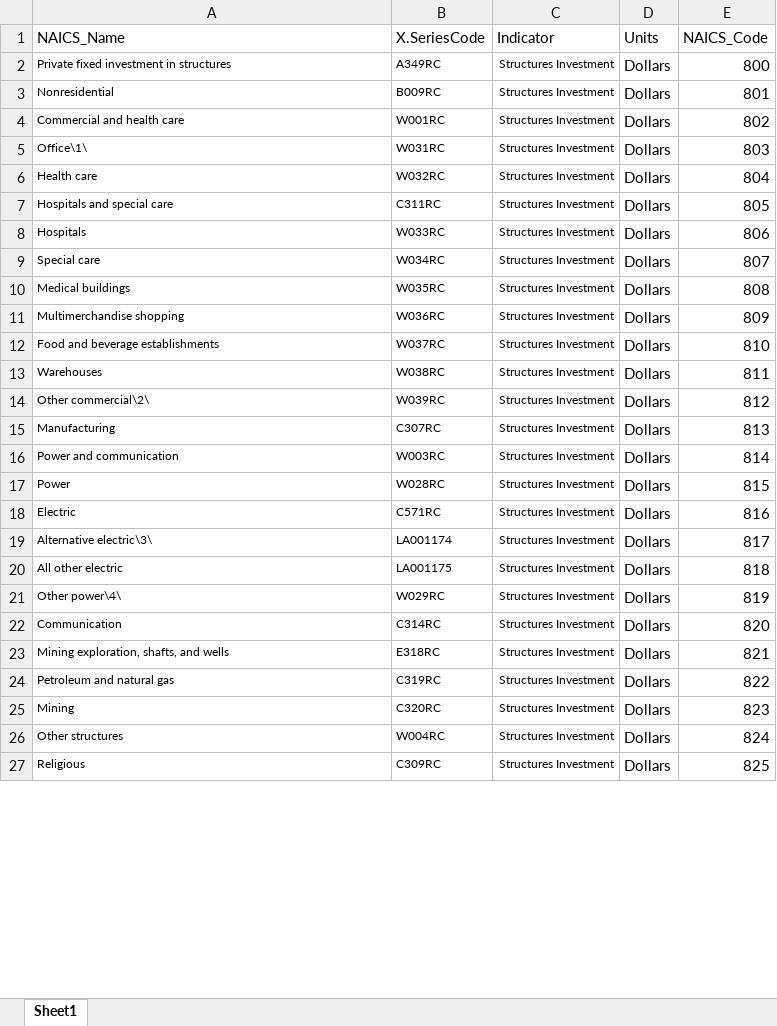
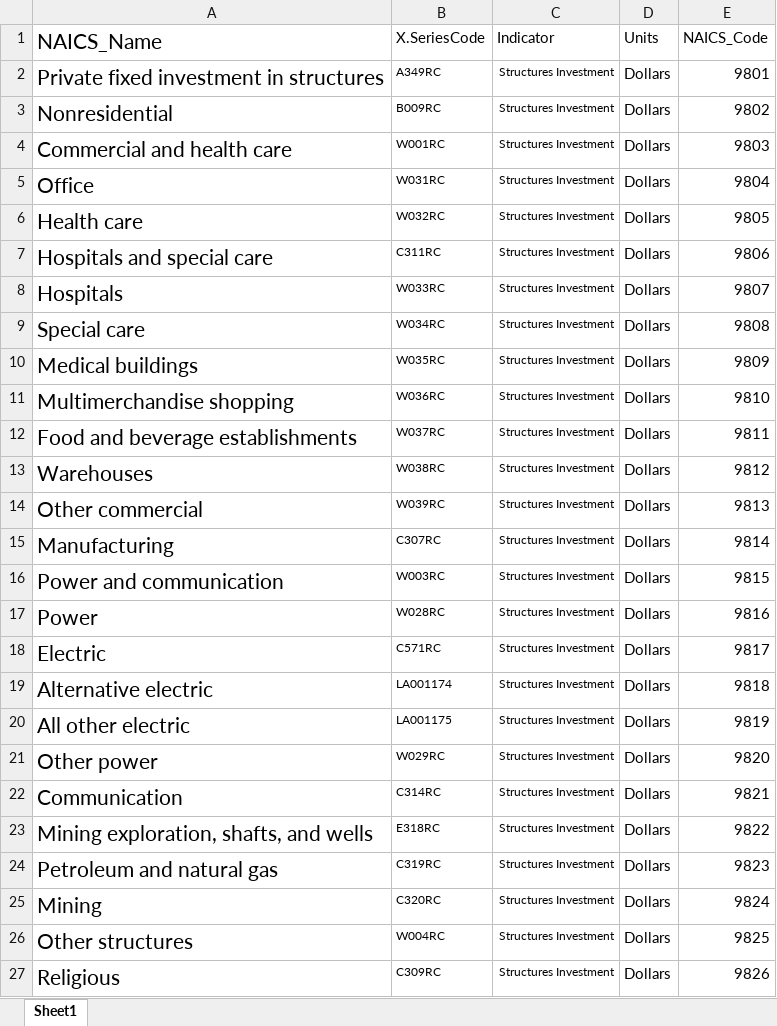
Before and after one commit to employamericainternaltools/auto-update-test, an Excel workbook: investment dictionary.xlsx, sheet Sheet1, drawn as a sheet; only a part is shown; values as stored, in another font and other column widths than the file's, no borders; the diff covers the shown part only; the diff names each change by its address in the sheet, - before the commit and + after, or states it on an @@ line.

Commit message:
Add files via upload
replacing NAICS code fix

```diff
--- a/investment dictionary.xlsx (sheet Sheet1)
+++ b/investment dictionary.xlsx (sheet Sheet1)
@@ A1:A27 text size: larger @@
-E2 (NAICS_Code): 800
+E2 (NAICS_Code): 9801
-E3 (NAICS_Code): 801
+E3 (NAICS_Code): 9802
-E4 (NAICS_Code): 802
+E4 (NAICS_Code): 9803
-A5 (NAICS_Name): Office\1\
+A5 (NAICS_Name): Office
-E5 (NAICS_Code): 803
+E5 (NAICS_Code): 9804
-E6 (NAICS_Code): 804
+E6 (NAICS_Code): 9805
-E7 (NAICS_Code): 805
+E7 (NAICS_Code): 9806
-E8 (NAICS_Code): 806
+E8 (NAICS_Code): 9807
-E9 (NAICS_Code): 807
+E9 (NAICS_Code): 9808
-E10 (NAICS_Code): 808
+E10 (NAICS_Code): 9809
-E11 (NAICS_Code): 809
+E11 (NAICS_Code): 9810
-E12 (NAICS_Code): 810
+E12 (NAICS_Code): 9811
-E13 (NAICS_Code): 811
+E13 (NAICS_Code): 9812
-A14 (NAICS_Name): Other commercial\2\
+A14 (NAICS_Name): Other commercial
-E14 (NAICS_Code): 812
+E14 (NAICS_Code): 9813
-E15 (NAICS_Code): 813
+E15 (NAICS_Code): 9814
-E16 (NAICS_Code): 814
+E16 (NAICS_Code): 9815
-E17 (NAICS_Code): 815
+E17 (NAICS_Code): 9816
-E18 (NAICS_Code): 816
+E18 (NAICS_Code): 9817
-A19 (NAICS_Name): Alternative electric\3\
+A19 (NAICS_Name): Alternative electric
-E19 (NAICS_Code): 817
+E19 (NAICS_Code): 9818
-E20 (NAICS_Code): 818
+E20 (NAICS_Code): 9819
-A21 (NAICS_Name): Other power\4\
+A21 (NAICS_Name): Other power
-E21 (NAICS_Code): 819
+E21 (NAICS_Code): 9820
-E22 (NAICS_Code): 820
+E22 (NAICS_Code): 9821
-E23 (NAICS_Code): 821
+E23 (NAICS_Code): 9822
-E24 (NAICS_Code): 822
+E24 (NAICS_Code): 9823
-E25 (NAICS_Code): 823
+E25 (NAICS_Code): 9824
-E26 (NAICS_Code): 824
+E26 (NAICS_Code): 9825
-E27 (NAICS_Code): 825
+E27 (NAICS_Code): 9826
```
Also changed, not shown: 183 edited cells and cell formats elsewhere in this sheet.
